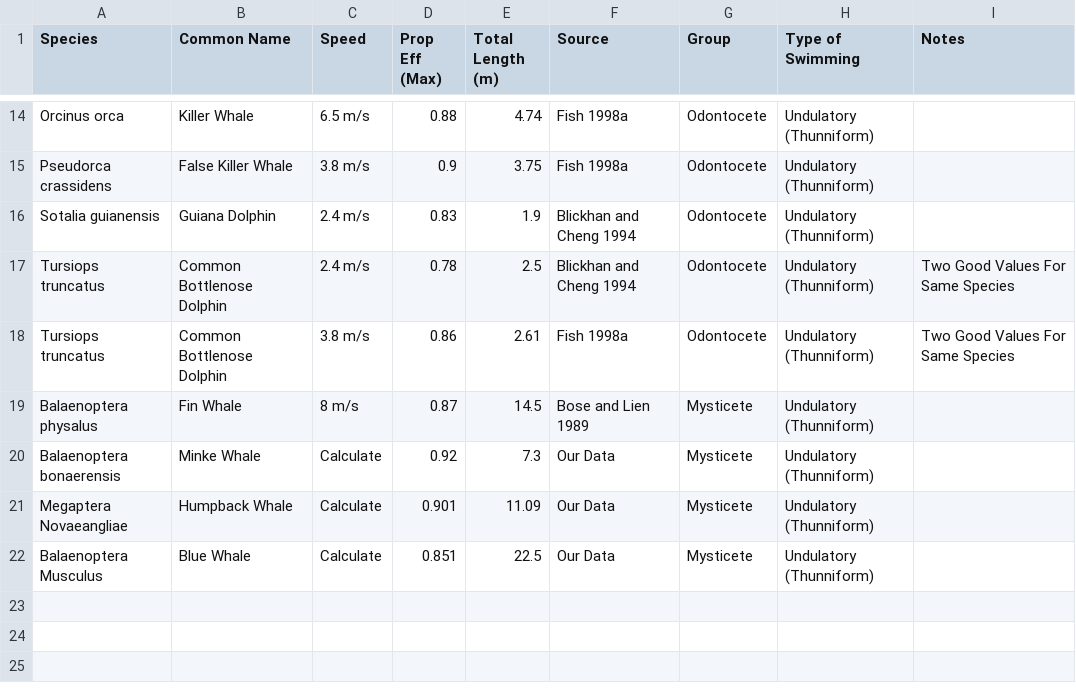
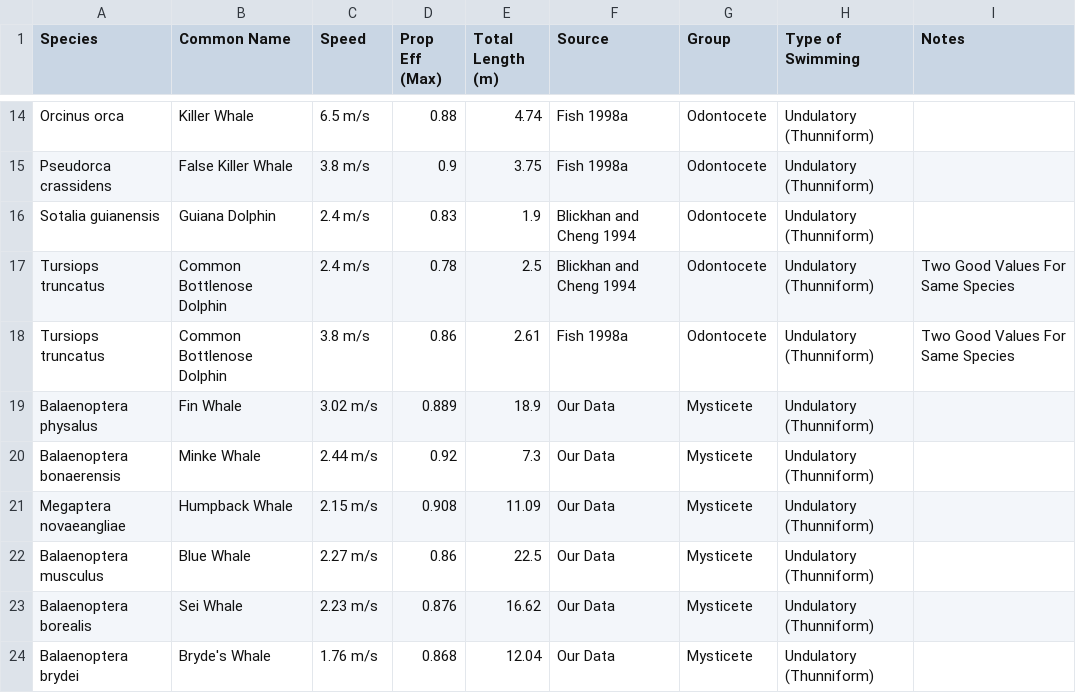
Before and after one commit to haydensmith53/Final-Paper-Figures, a CSV file: Propulsive Eff All Species.csv, drawn as a sheet; only a part is shown, gaps mark what is left out.

```diff
--- a/Propulsive Eff All Species.csv
+++ b/Propulsive Eff All Species.csv
@@ -18,5 +18,7 @@ Tursiops truncatus,Common Bottlenose Dolphin,2.4 m/s,0.78,2.5,Blickhan and Cheng
 Tursiops truncatus,Common Bottlenose Dolphin,3.8 m/s,0.86,2.61,Fish 1998a,Odontocete,Undulatory (Thunniform),Two Good Values For Same Species
-Balaenoptera physalus,Fin Whale,8 m/s,0.87,14.5,Bose and Lien 1989,Mysticete,Undulatory (Thunniform),
-Balaenoptera bonaerensis,Minke Whale,Calculate,0.92,7.3,Our Data,Mysticete,Undulatory (Thunniform),
-Megaptera Novaeangliae,Humpback Whale,Calculate,0.901,11.09,Our Data,Mysticete,Undulatory (Thunniform),
-Balaenoptera Musculus,Blue Whale,Calculate,0.851,22.5,Our Data,Mysticete,Undulatory (Thunniform),
+Balaenoptera physalus,Fin Whale,3.02 m/s,0.889,18.9,Our Data,Mysticete,Undulatory (Thunniform),
+Balaenoptera bonaerensis,Minke Whale,2.44 m/s,0.92,7.3,Our Data,Mysticete,Undulatory (Thunniform),
+Megaptera novaeangliae,Humpback Whale,2.15 m/s,0.908,11.09,Our Data,Mysticete,Undulatory (Thunniform),
+Balaenoptera musculus,Blue Whale,2.27 m/s,0.86,22.5,Our Data,Mysticete,Undulatory (Thunniform),
+Balaenoptera borealis,Sei Whale,2.23 m/s,0.876,16.62,Our Data,Mysticete,Undulatory (Thunniform),
+Balaenoptera brydei,Bryde's Whale,1.76 m/s,0.868,12.04,Our Data,Mysticete,Undulatory (Thunniform),
```
Also changed, not shown: 16 other files.
